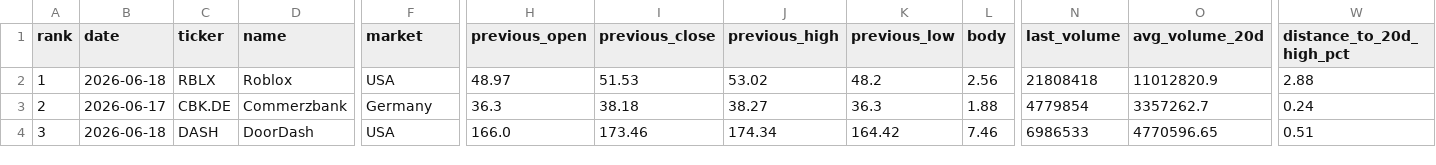
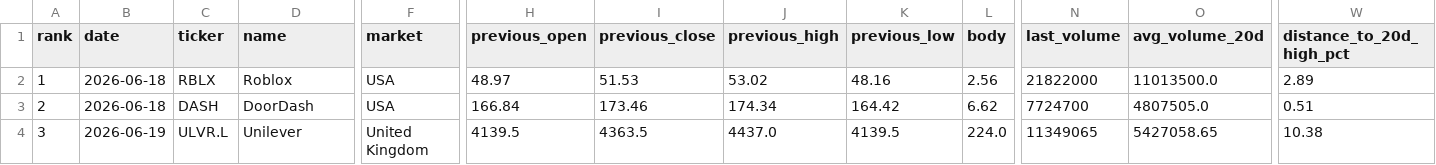
Before and after one commit to instialejandro-stack/stock-candle-scanner-actions, a CSV file: output/intraday_candidates.csv, drawn as a sheet; only a part is shown, gaps mark what is left out; the diff covers the shown part only; the diff names each change by its address in the sheet, - before the commit and + after, or states it on an @@ line.

```diff
--- a/output/intraday_candidates.csv
+++ b/output/intraday_candidates.csv
-K2 (previous_low): 48.2
+K2 (previous_low): 48.16
-N2 (last_volume): 21808418
+N2 (last_volume): 21822000
-O2 (avg_volume_20d): 11012820.9
+O2 (avg_volume_20d): 11013500.0
-W2 (distance_to_20d_high_pct): 2.88
+W2 (distance_to_20d_high_pct): 2.89
-B3 (date): 2026-06-17
+B3 (date): 2026-06-18
-C3 (ticker): CBK.DE
+C3 (ticker): DASH
-D3 (name): Commerzbank
+D3 (name): DoorDash
-F3 (market): Germany
+F3 (market): USA
-H3 (previous_open): 36.3
+H3 (previous_open): 166.84
-I3 (previous_close): 38.18
+I3 (previous_close): 173.46
-J3 (previous_high): 38.27
+J3 (previous_high): 174.34
-K3 (previous_low): 36.3
+K3 (previous_low): 164.42
-L3 (body): 1.88
+L3 (body): 6.62
-N3 (last_volume): 4779854
+N3 (last_volume): 7724700
-O3 (avg_volume_20d): 3357262.7
+O3 (avg_volume_20d): 4807505.0
-W3 (distance_to_20d_high_pct): 0.24
+W3 (distance_to_20d_high_pct): 0.51
-B4 (date): 2026-06-18
+B4 (date): 2026-06-19
-C4 (ticker): DASH
+C4 (ticker): ULVR.L
-D4 (name): DoorDash
+D4 (name): Unilever
-F4 (market): USA
+F4 (market): United Kingdom
-H4 (previous_open): 166.0
+H4 (previous_open): 4139.5
-I4 (previous_close): 173.46
+I4 (previous_close): 4363.5
-J4 (previous_high): 174.34
+J4 (previous_high): 4437.0
-K4 (previous_low): 164.42
+K4 (previous_low): 4139.5
-L4 (body): 7.46
+L4 (body): 224.0
-N4 (last_volume): 6986533
+N4 (last_volume): 11349065
-O4 (avg_volume_20d): 4770596.65
+O4 (avg_volume_20d): 5427058.65
-W4 (distance_to_20d_high_pct): 0.51
+W4 (distance_to_20d_high_pct): 10.38
```
Also changed, not shown: 149 edited cells elsewhere in this file, output/history_intraday_candidates.csv, output/history_top10_bullish_candles.csv, 2 other files.
